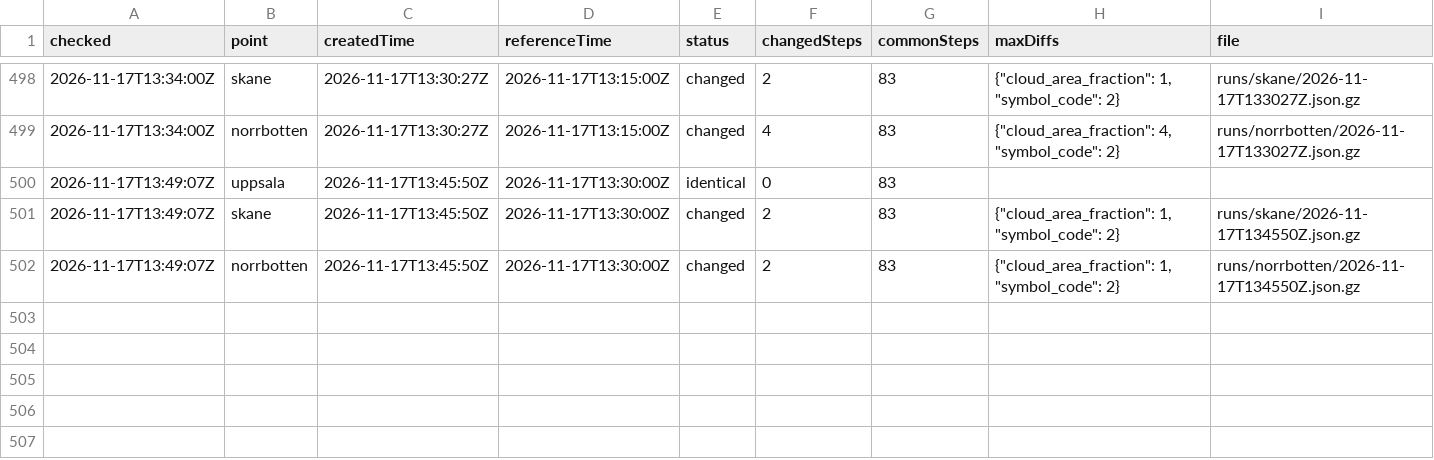
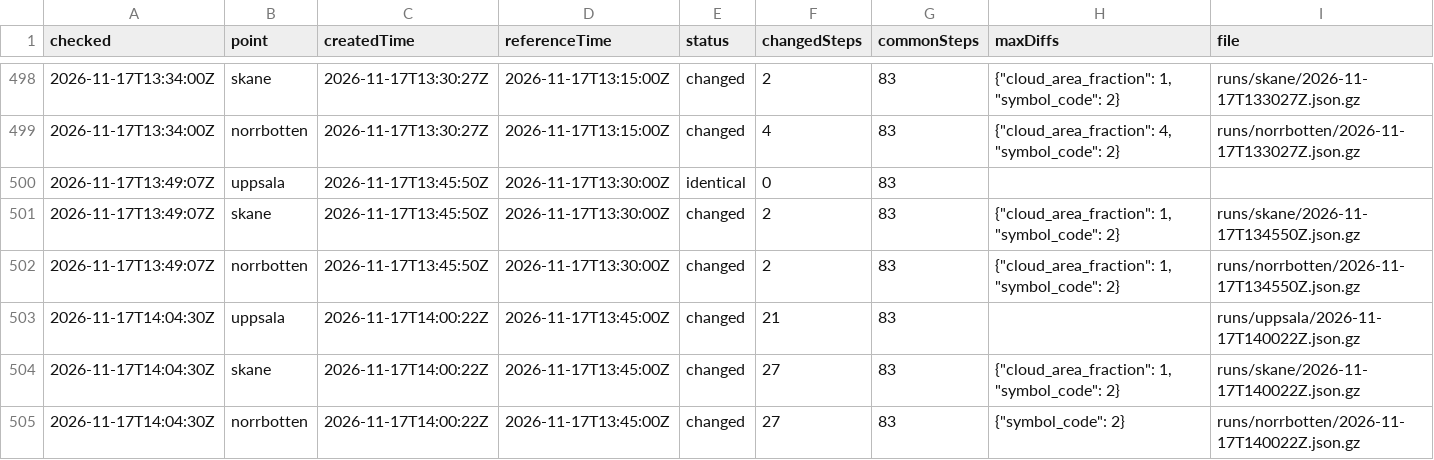
Before and after one commit to gu-t/smhi-runlog, a CSV file: runs.csv, drawn as a sheet; only a part is shown, gaps mark what is left out; the diff names each change by its address in the sheet, - before the commit and + after, or states it on an @@ line.

```diff
--- a/runs.csv
+++ b/runs.csv
+row 503: 2026-11-17T14:04:30Z | uppsala | 2026-11-17T14:00:22Z | 2026-11-17T13:45:00Z | changed | 21 | 83 |  | runs/uppsala/2026-11-17T140022Z.json.gz
+row 504: 2026-11-17T14:04:30Z | skane | 2026-11-17T14:00:22Z | 2026-11-17T13:45:00Z | changed | 27 | 83 | {"cloud_area_fraction": 1, "symbol_code": 2} | runs/skane/2026-11-17T140022Z.json.gz
+row 505: 2026-11-17T14:04:30Z | norrbotten | 2026-11-17T14:00:22Z | 2026-11-17T13:45:00Z | changed | 27 | 83 | {"symbol_code": 2} | runs/norrbotten/2026-11-17T140022Z.json.gz
```
Also changed, not shown: checks.csv, 4 other files.
